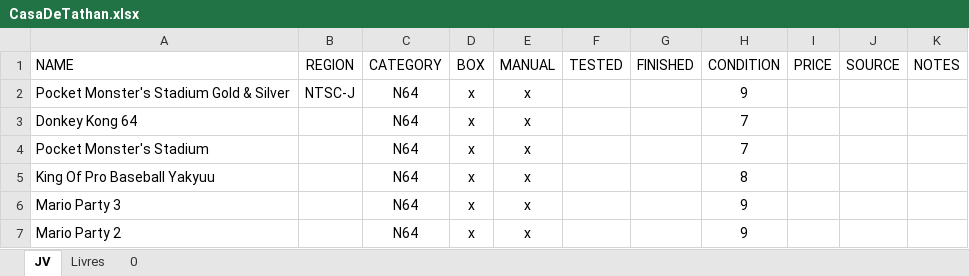
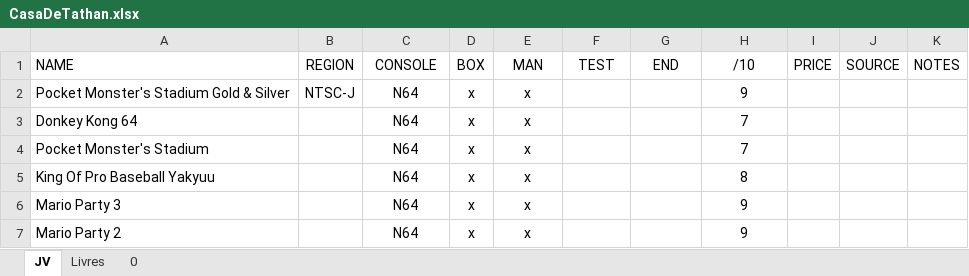
Before and after one commit to TheBloodstomper/tathanscollection, an Excel workbook: CasaDeTathan.xlsx, sheet JV, drawn as a sheet; only a part is shown; values as stored, in another font and other column widths than the file's, no borders; table styles not drawn; the diff names each change by its address in the sheet, - before the commit and + after, or states it on an @@ line.

Commit message:
v0.6
Data update, better UI
Videogames only.

```diff
--- a/CasaDeTathan.xlsx (sheet JV)
+++ b/CasaDeTathan.xlsx (sheet JV)
-C1: CATEGORY
+C1: CONSOLE
-E1: MANUAL
+E1: MAN
-F1: TESTED
+F1: TEST
-G1: FINISHED
+G1: END
-H1: CONDITION
+H1: /10
```
Also changed, not shown: 4 other files.
